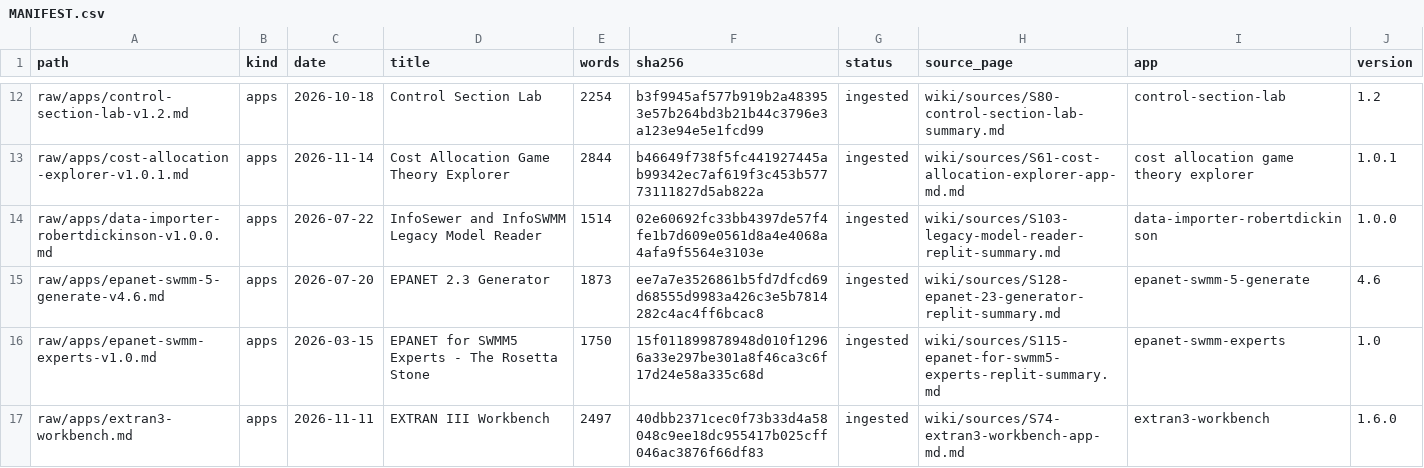
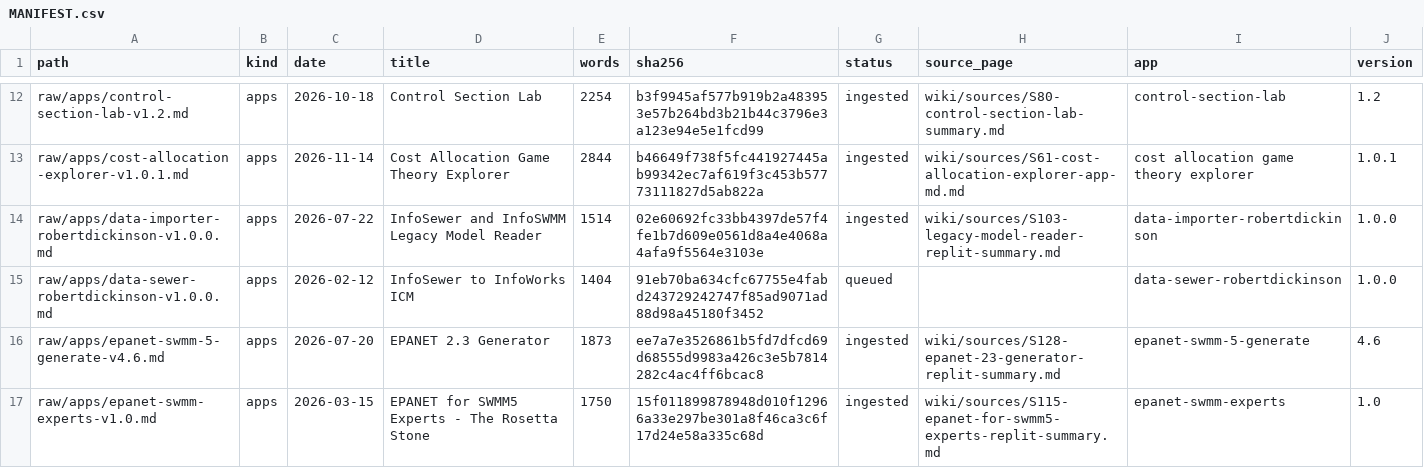
Before and after one commit to dickinsonre/swmm-second-brain, a CSV file: raw/MANIFEST.csv, drawn as a sheet; only a part is shown, gaps mark what is left out; the shorter side is filled out with more unchanged rows; the diff covers the shown part only; the diff names each change by its address in the sheet, - before the commit and + after, or states it on an @@ line.

```diff
--- a/raw/MANIFEST.csv
+++ b/raw/MANIFEST.csv
+row 15: raw/apps/data-sewer-robertdickinson-v1.0.0.md | apps | 2026-02-12 | InfoSewer to InfoWorks ICM | 1404 | 91eb70ba634cfc67755e4fabd243729242747f85ad9071ad88d98a45180f3452 | queued |  | data-sewer-robertdickinson | 1.0.0
```
Also changed, not shown: 3 added rows elsewhere in this file, 7 other files.
